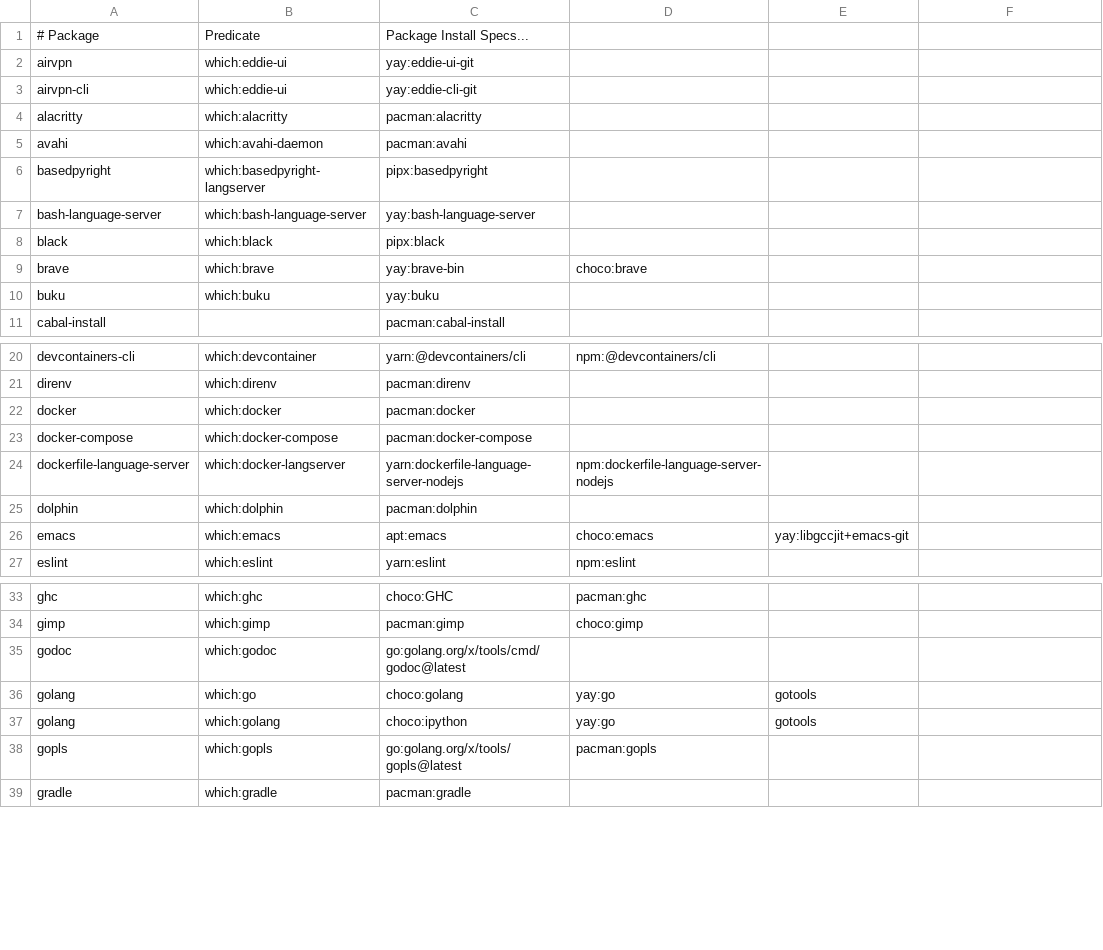
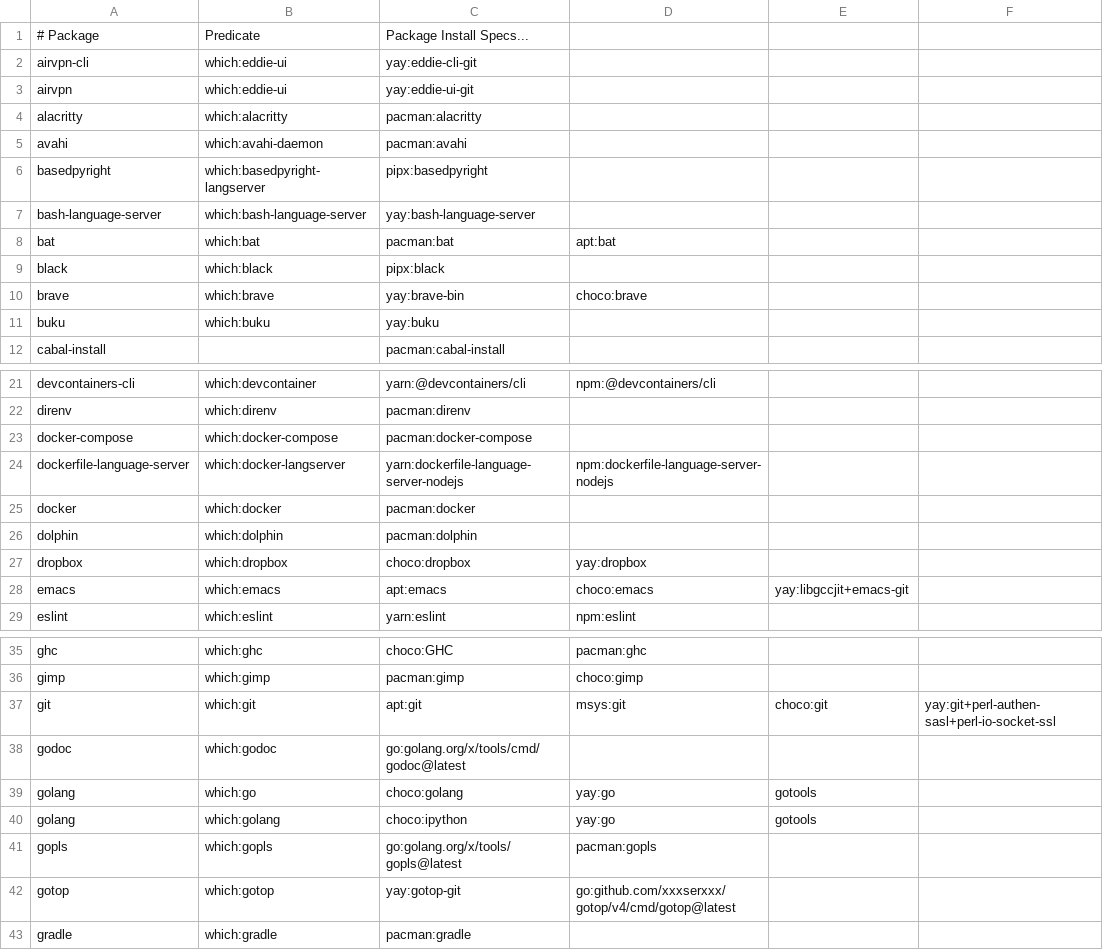
Before and after one commit to mohkale/dotfiles, a CSV file: setup/packages.csv, drawn as a sheet; only a part is shown, gaps mark what is left out; the diff covers the shown part only.

```diff
--- a/setup/packages.csv
+++ b/setup/packages.csv
@@ -1,4 +1,4 @@
 # Package, Predicate, Package Install Specs...
+airvpn-cli,which:eddie-ui,yay:eddie-cli-git
 airvpn,which:eddie-ui,yay:eddie-ui-git
-airvpn-cli,which:eddie-ui,yay:eddie-cli-git
 alacritty,which:alacritty,pacman:alacritty
@@ -7,2 +7,3 @@ basedpyright,which:basedpyright-langserver,pipx:basedpyright
 bash-language-server,which:bash-language-server,yay:bash-language-server
+bat,which:bat,pacman:bat,apt:bat
 black,which:black,pipx:black
@@ -21,6 +22,7 @@ devcontainers-cli,which:devcontainer,yarn:@devcontainers/cli,npm:@devcontainers/
 direnv,which:direnv,pacman:direnv
-docker,which:docker,pacman:docker
 docker-compose,which:docker-compose,pacman:docker-compose
 dockerfile-language-server,which:docker-langserver,yarn:dockerfile-language-server-nodejs,npm:dockerfile-language-server-nodejs
+docker,which:docker,pacman:docker
 dolphin,which:dolphin,pacman:dolphin
+dropbox,which:dropbox,choco:dropbox,yay:dropbox
 emacs,which:emacs,apt:emacs,choco:emacs,yay:libgccjit+emacs-git
@@ -34,2 +36,3 @@ ghc,which:ghc,choco:GHC,pacman:ghc
 gimp,which:gimp,pacman:gimp,choco:gimp
+git,which:git,apt:git,msys:git,choco:git,yay:git+perl-authen-sasl+perl-io-socket-ssl
 godoc,which:godoc,go:golang.org/x/tools/cmd/godoc@latest
@@ -38,2 +41,3 @@ golang,which:golang,choco:ipython,yay:go,gotools
 gopls,which:gopls,go:golang.org/x/tools/gopls@latest,pacman:gopls
+gotop,which:gotop,yay:gotop-git,go:github.com/xxxserxxx/gotop/v4/cmd/gotop@latest
 gradle,which:gradle,pacman:gradle
```
Also changed, not shown: 36 added rows and 13 moved rows elsewhere in this file, 31 other files.
